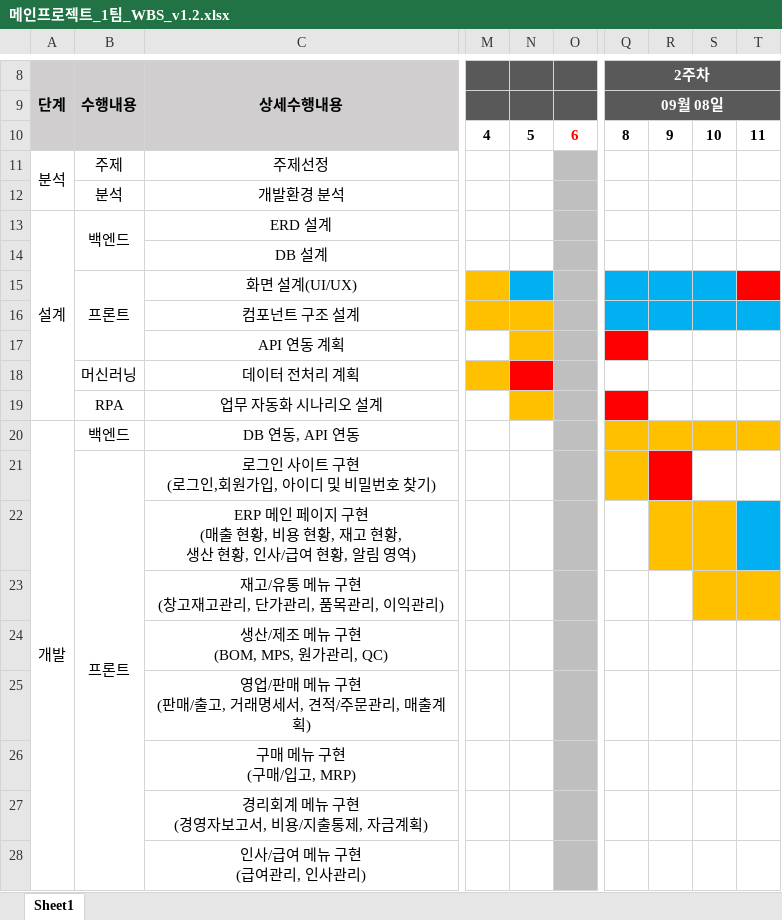
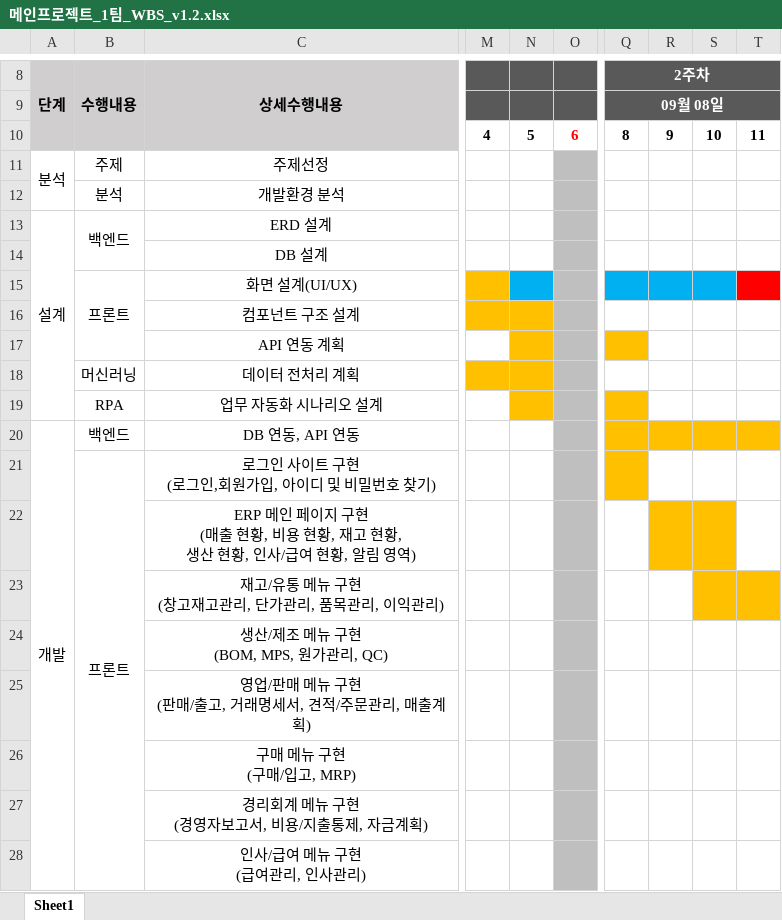
Before and after one commit to Anjunhiw/GlobalMainProject, an Excel workbook: 산출물/메인프로젝트_1팀_WBS_v1.2.xlsx, sheet Sheet1, drawn as a sheet; only a part is shown, gaps mark what is left out; values as stored, in another font and other column widths than the file's, no borders; the diff names each change by its address in the sheet, - before the commit and + after, or states it on an @@ line.

Commit message:
Add files via upload

```diff
--- a/산출물/메인프로젝트_1팀_WBS_v1.2.xlsx (sheet Sheet1)
+++ b/산출물/메인프로젝트_1팀_WBS_v1.2.xlsx (sheet Sheet1)
-Q16:T16 fill: #00B0F0
+Q16:T16 fill: none
-Q17 fill: #FF0000
+Q17 fill: #FFC000
-N18 fill: #FF0000
+N18 fill: #FFC000
-Q19 fill: #FF0000
+Q19 fill: #FFC000
-R21 fill: #FF0000
+R21 fill: none
-T22 fill: #00B0F0
+T22 fill: none
```
